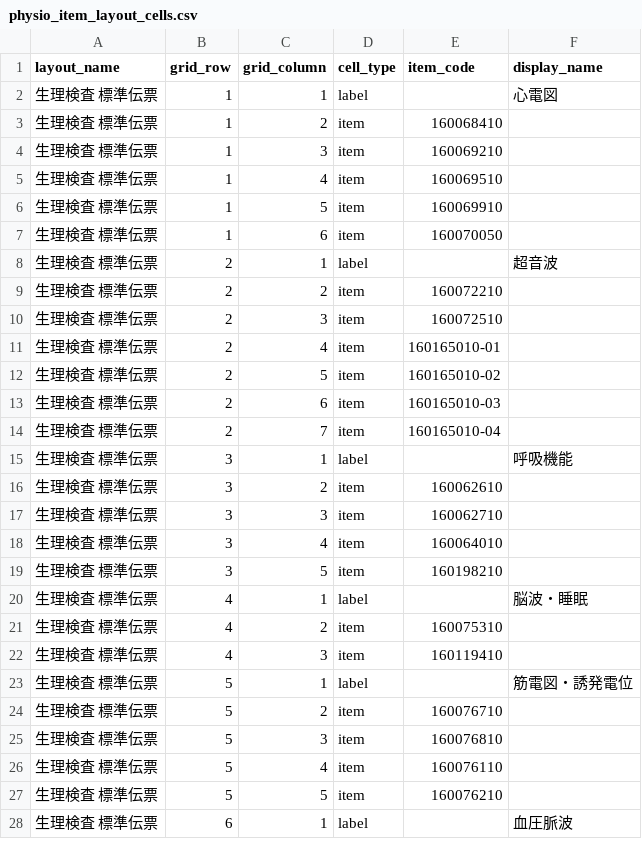
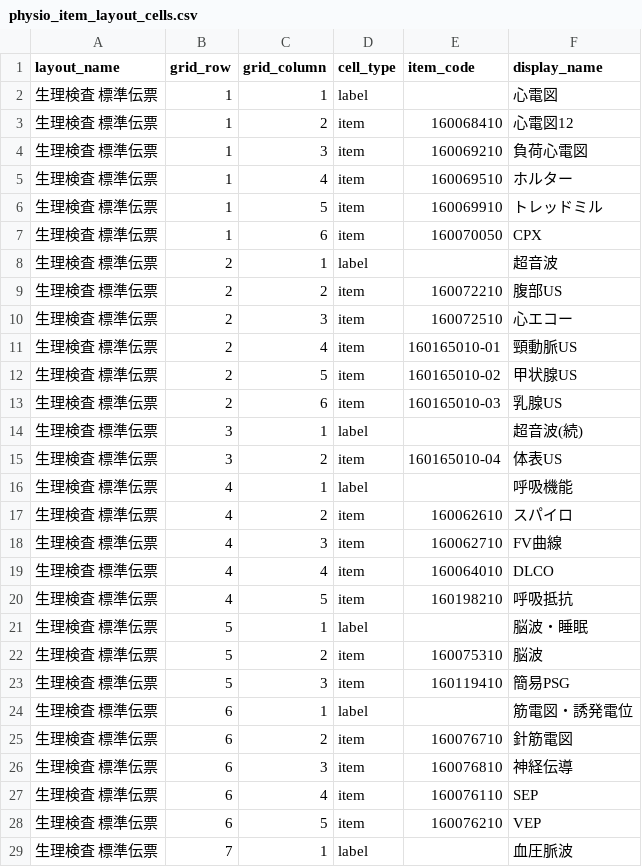
Before and after one commit to ysnr-dev/fhir-client, a CSV file: backend/db/seed_data/physio_item_layout_cells.csv, drawn as a sheet; only a part is shown; the diff covers the shown part only.

```diff
--- a/backend/db/seed_data/physio_item_layout_cells.csv
+++ b/backend/db/seed_data/physio_item_layout_cells.csv
@@ -2,27 +2,28 @@ layout_name,grid_row,grid_column,cell_type,item_code,display_name
 生理検査 標準伝票,1,1,label,,心電図
-生理検査 標準伝票,1,2,item,160068410,
-生理検査 標準伝票,1,3,item,160069210,
-生理検査 標準伝票,1,4,item,160069510,
-生理検査 標準伝票,1,5,item,160069910,
-生理検査 標準伝票,1,6,item,160070050,
+生理検査 標準伝票,1,2,item,160068410,心電図12
+生理検査 標準伝票,1,3,item,160069210,負荷心電図
+生理検査 標準伝票,1,4,item,160069510,ホルター
+生理検査 標準伝票,1,5,item,160069910,トレッドミル
+生理検査 標準伝票,1,6,item,160070050,CPX
 生理検査 標準伝票,2,1,label,,超音波
-生理検査 標準伝票,2,2,item,160072210,
-生理検査 標準伝票,2,3,item,160072510,
-生理検査 標準伝票,2,4,item,160165010-01,
-生理検査 標準伝票,2,5,item,160165010-02,
-生理検査 標準伝票,2,6,item,160165010-03,
-生理検査 標準伝票,2,7,item,160165010-04,
-生理検査 標準伝票,3,1,label,,呼吸機能
-生理検査 標準伝票,3,2,item,160062610,
-生理検査 標準伝票,3,3,item,160062710,
-生理検査 標準伝票,3,4,item,160064010,
-生理検査 標準伝票,3,5,item,160198210,
-生理検査 標準伝票,4,1,label,,脳波・睡眠
-生理検査 標準伝票,4,2,item,160075310,
-生理検査 標準伝票,4,3,item,160119410,
-生理検査 標準伝票,5,1,label,,筋電図・誘発電位
-生理検査 標準伝票,5,2,item,160076710,
-生理検査 標準伝票,5,3,item,160076810,
-生理検査 標準伝票,5,4,item,160076110,
-生理検査 標準伝票,5,5,item,160076210,
-生理検査 標準伝票,6,1,label,,血圧脈波
+生理検査 標準伝票,2,2,item,160072210,腹部US
+生理検査 標準伝票,2,3,item,160072510,心エコー
+生理検査 標準伝票,2,4,item,160165010-01,頸動脈US
+生理検査 標準伝票,2,5,item,160165010-02,甲状腺US
+生理検査 標準伝票,2,6,item,160165010-03,乳腺US
+生理検査 標準伝票,3,1,label,,超音波(続)
+生理検査 標準伝票,3,2,item,160165010-04,体表US
+生理検査 標準伝票,4,1,label,,呼吸機能
+生理検査 標準伝票,4,2,item,160062610,スパイロ
+生理検査 標準伝票,4,3,item,160062710,FV曲線
+生理検査 標準伝票,4,4,item,160064010,DLCO
+生理検査 標準伝票,4,5,item,160198210,呼吸抵抗
+生理検査 標準伝票,5,1,label,,脳波・睡眠
+生理検査 標準伝票,5,2,item,160075310,脳波
+生理検査 標準伝票,5,3,item,160119410,簡易PSG
+生理検査 標準伝票,6,1,label,,筋電図・誘発電位
+生理検査 標準伝票,6,2,item,160076710,針筋電図
+生理検査 標準伝票,6,3,item,160076810,神経伝導
+生理検査 標準伝票,6,4,item,160076110,SEP
+生理検査 標準伝票,6,5,item,160076210,VEP
+生理検査 標準伝票,7,1,label,,血圧脈波
```
Also changed, not shown: 1 added row and 29 edited cells elsewhere in this file, 6 other files.
